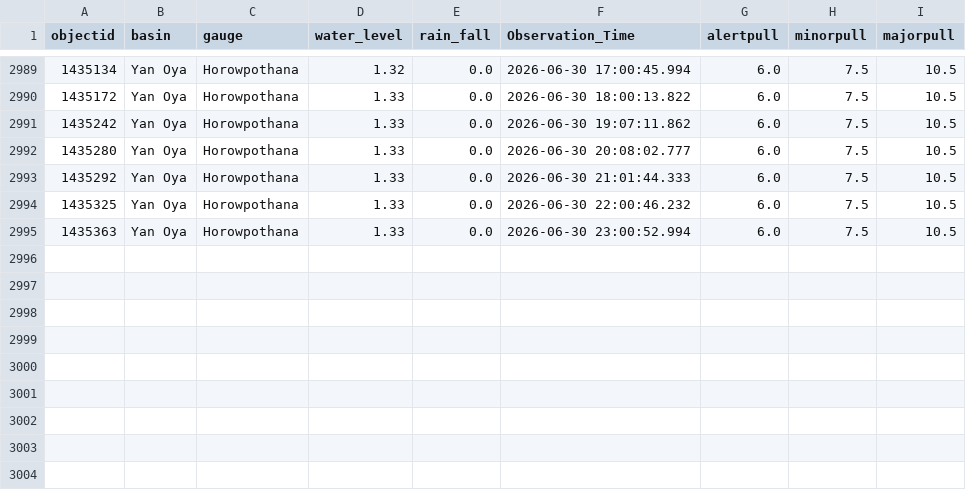
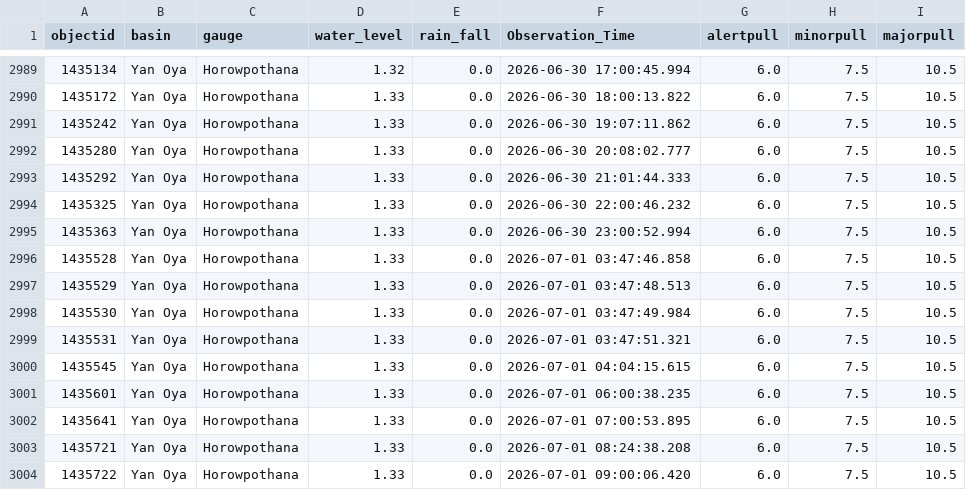
Before and after one commit to hhumal/Irrigation-Dept-Manual-River-Gauge-Readings, a CSV file: Station_Rainfall_CSVs/Horowpothana.csv, drawn as a sheet; only a part is shown, gaps mark what is left out.

```diff
--- a/Station_Rainfall_CSVs/Horowpothana.csv
+++ b/Station_Rainfall_CSVs/Horowpothana.csv
@@ -2995 +2995,10 @@ objectid,basin,gauge,water_level,rain_fall,Observation_Time,alertpull,minorpull,
 1435363,Yan Oya,Horowpothana,1.33,0.0,2026-06-30 23:00:52.994,6.0,7.5,10.5
+1435528,Yan Oya,Horowpothana,1.33,0.0,2026-07-01 03:47:46.858,6.0,7.5,10.5
+1435529,Yan Oya,Horowpothana,1.33,0.0,2026-07-01 03:47:48.513,6.0,7.5,10.5
+1435530,Yan Oya,Horowpothana,1.33,0.0,2026-07-01 03:47:49.984,6.0,7.5,10.5
+1435531,Yan Oya,Horowpothana,1.33,0.0,2026-07-01 03:47:51.321,6.0,7.5,10.5
+1435545,Yan Oya,Horowpothana,1.33,0.0,2026-07-01 04:04:15.615,6.0,7.5,10.5
+1435601,Yan Oya,Horowpothana,1.33,0.0,2026-07-01 06:00:38.235,6.0,7.5,10.5
+1435641,Yan Oya,Horowpothana,1.33,0.0,2026-07-01 07:00:53.895,6.0,7.5,10.5
+1435721,Yan Oya,Horowpothana,1.33,0.0,2026-07-01 08:24:38.208,6.0,7.5,10.5
+1435722,Yan Oya,Horowpothana,1.33,0.0,2026-07-01 09:00:06.420,6.0,7.5,10.5
```
Also changed, not shown: Station_Rainfall_CSVs/Ellagawa.csv, Station_Rainfall_CSVs/Kalawellawa_(Millakanda).csv, 37 other files.
